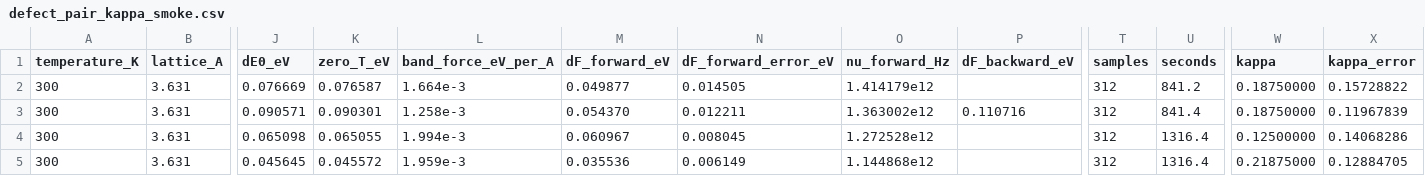
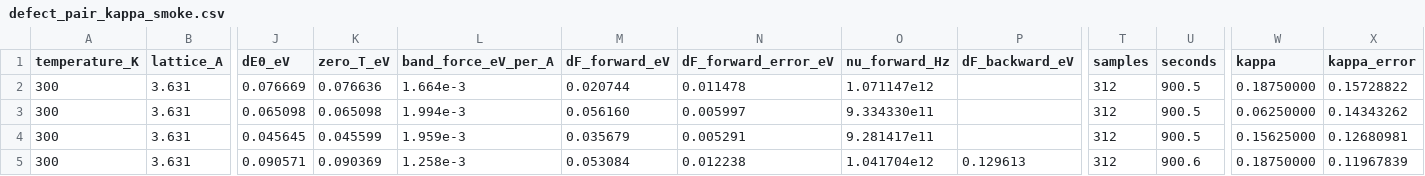
Before and after one commit to OmniPotentRPC/rgsaddle, a CSV file: benchmarks/defect_pair_kappa_smoke.csv, drawn as a sheet; only a part is shown, gaps mark what is left out; removed rows and columns are numbered as before the commit, all else as after; rows hold the shown columns only; the diff names each change by its address in the sheet, - before the commit and + after, or states it on an @@ line.

Commit message:
bench: regenerate 300 K PAFI kappa smoke ledger with equilibration discard

```diff
--- a/benchmarks/defect_pair_kappa_smoke.csv
+++ b/benchmarks/defect_pair_kappa_smoke.csv
-K2 (zero_T_eV): 0.076587
+K2 (zero_T_eV): 0.076636
-M2 (dF_forward_eV): 0.049877
+M2 (dF_forward_eV): 0.020744
-N2 (dF_forward_error_eV): 0.014505
+N2 (dF_forward_error_eV): 0.011478
-O2 (nu_forward_Hz): 1.414179e12
+O2 (nu_forward_Hz): 1.071147e12
-U2 (seconds): 841.2
+U2 (seconds): 900.5
-row 3: 300 | 3.631 | 0.090571 | 0.090301 | 1.258e-3 | 0.054370 | 0.012211 | 1.363002e12 | 0.110716 | 312 | 841.4 | 0.18750000 | 0.11967839
-K3 (zero_T_eV): 0.065055
+K3 (zero_T_eV): 0.065098
-M3 (dF_forward_eV): 0.060967
+M3 (dF_forward_eV): 0.056160
-N3 (dF_forward_error_eV): 0.008045
+N3 (dF_forward_error_eV): 0.005997
-O3 (nu_forward_Hz): 1.272528e12
+O3 (nu_forward_Hz): 9.334330e11
-U3:U4 (seconds): 1316.4
+U3:U4 (seconds): 900.5
-W3 (kappa): 0.12500000
+W3 (kappa): 0.06250000
-X3 (kappa_error): 0.14068286
+X3 (kappa_error): 0.14343262
-K4 (zero_T_eV): 0.045572
+K4 (zero_T_eV): 0.045599
-M4 (dF_forward_eV): 0.035536
+M4 (dF_forward_eV): 0.035679
-N4 (dF_forward_error_eV): 0.006149
+N4 (dF_forward_error_eV): 0.005291
-O4 (nu_forward_Hz): 1.144868e12
+O4 (nu_forward_Hz): 9.281417e11
-W4 (kappa): 0.21875000
+W4 (kappa): 0.15625000
-X4 (kappa_error): 0.12884705
+X4 (kappa_error): 0.12680981
+row 5: 300 | 3.631 | 0.090571 | 0.090369 | 1.258e-3 | 0.053084 | 0.012238 | 1.041704e12 | 0.129613 | 312 | 900.6 | 0.18750000 | 0.11967839
```
